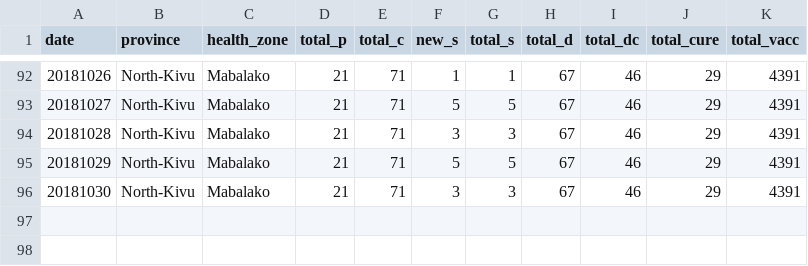
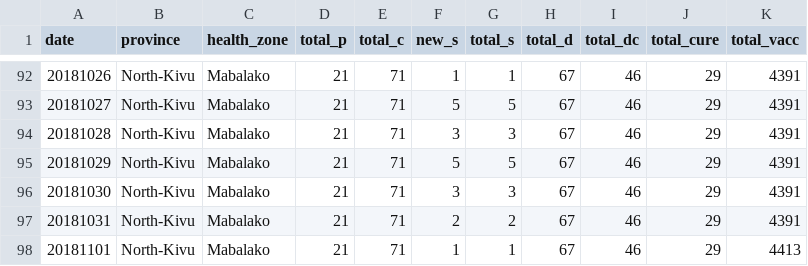
Before and after one commit to sophiemeakin/ebola_drc, a CSV file: data/health_zone/ebola_drc-Mabalako.csv, drawn as a sheet; only a part is shown, gaps mark what is left out.

```diff
--- a/data/health_zone/ebola_drc-Mabalako.csv
+++ b/data/health_zone/ebola_drc-Mabalako.csv
@@ -96 +96,3 @@ date,province,health_zone,total_p,total_c,new_s,total_s,total_d,total_dc,total_c
 20181030,North-Kivu,Mabalako,21,71,3,3,67,46,29,4391
+20181031,North-Kivu,Mabalako,21,71,2,2,67,46,29,4391
+20181101,North-Kivu,Mabalako,21,71,1,1,67,46,29,4413
```
Also changed, not shown: data/health_zone/ebola_drc-Beni.csv, data/health_zone/ebola_drc-Butembo.csv, 16 other files.
